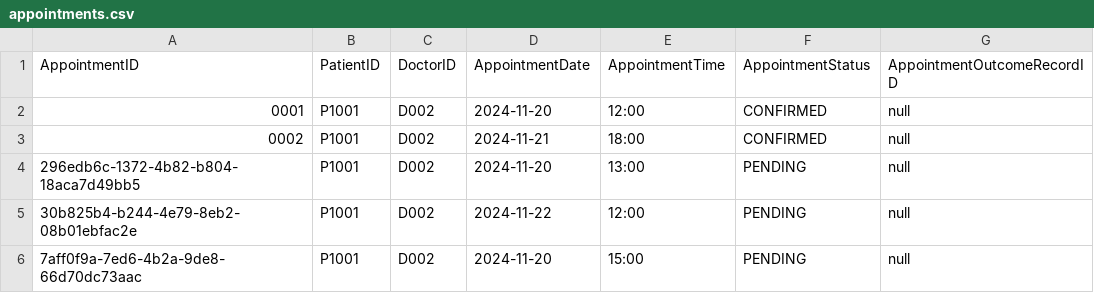
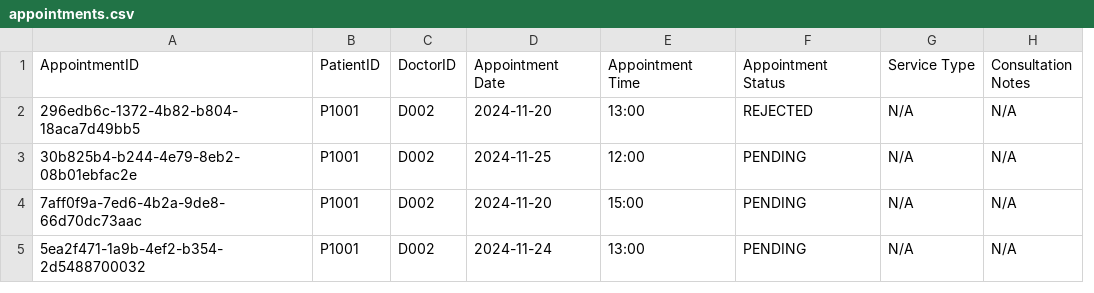
Before and after one commit to Zhangyi-Li/SC2002-HMS, a CSV file: hms-app/src/main/resources/data/appointments.csv, drawn as a sheet; removed rows and columns are numbered as before the commit, all else as after; the diff names each change by its address in the sheet, - before the commit and + after, or states it on an @@ line.

```diff
--- a/hms-app/src/main/resources/data/appointments.csv
+++ b/hms-app/src/main/resources/data/appointments.csv
-column G (AppointmentOutcomeRecordID), rows 4-6: all null
+column G (Service Type), rows 2-4: all N/A
+column H (Consultation Notes), rows 2-4: all N/A
-D1: AppointmentDate
+D1: Appointment Date
-E1: AppointmentTime
+E1: Appointment Time
-F1: AppointmentStatus
+F1: Appointment Status
-row 2: 0001 | P1001 | D002 | 2024-11-20 | 12:00 | CONFIRMED | null
-row 3: 0002 | P1001 | D002 | 2024-11-21 | 18:00 | CONFIRMED | null
-F2 (Appointment Status): PENDING
+F2 (Appointment Status): REJECTED
-D3 (Appointment Date): 2024-11-22
+D3 (Appointment Date): 2024-11-25
+row 5: 5ea2f471-1a9b-4ef2-b354-2d5488700032 | P1001 | D002 | 2024-11-24 | 13:00 | PENDING | N/A | N/A
```
Also changed, not shown: 37 other files.
